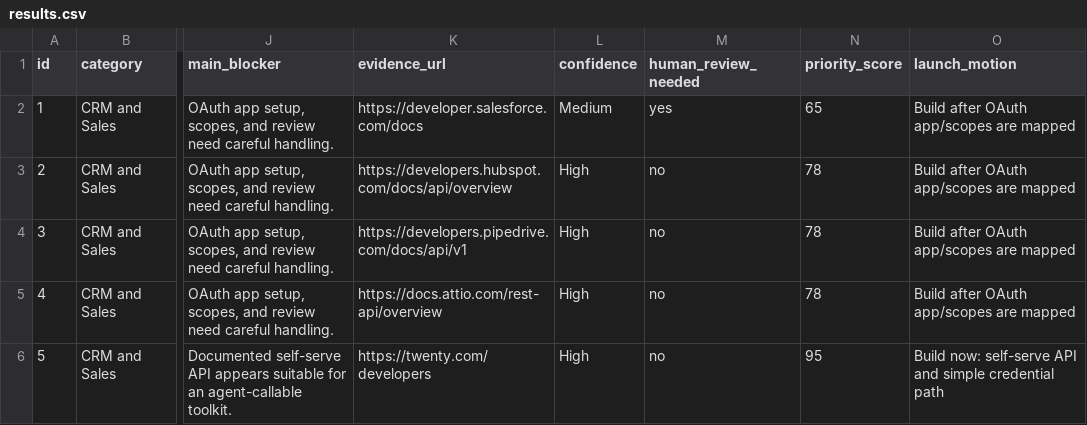
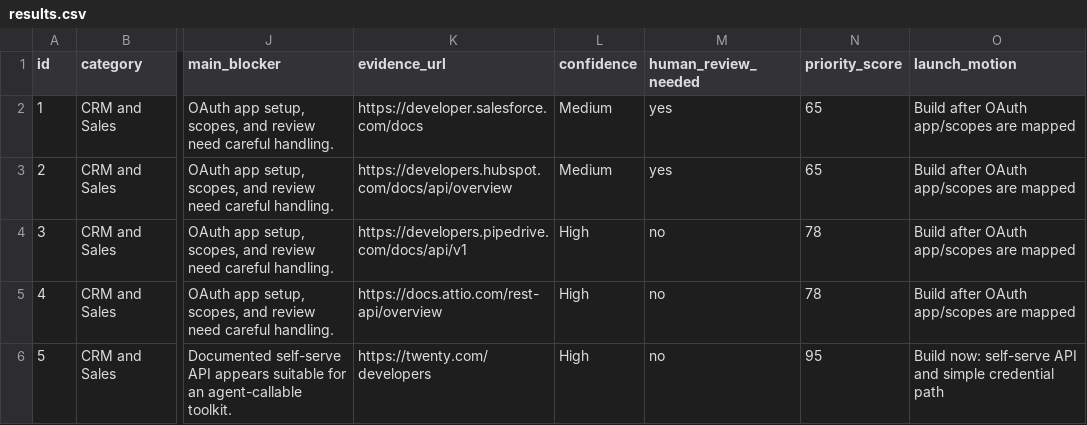
Before and after one commit to mangod12/composio-toolkit-research-agent, a CSV file: data/results.csv, drawn as a sheet; only a part is shown, gaps mark what is left out; the diff names each change by its address in the sheet, - before the commit and + after, or states it on an @@ line.

```diff
--- a/data/results.csv
+++ b/data/results.csv
-L3 (confidence): High
+L3 (confidence): Medium
-M3 (human_review_needed): no
+M3 (human_review_needed): yes
-N3 (priority_score): 78
+N3 (priority_score): 65
```
Also changed, not shown: 4 other files.
